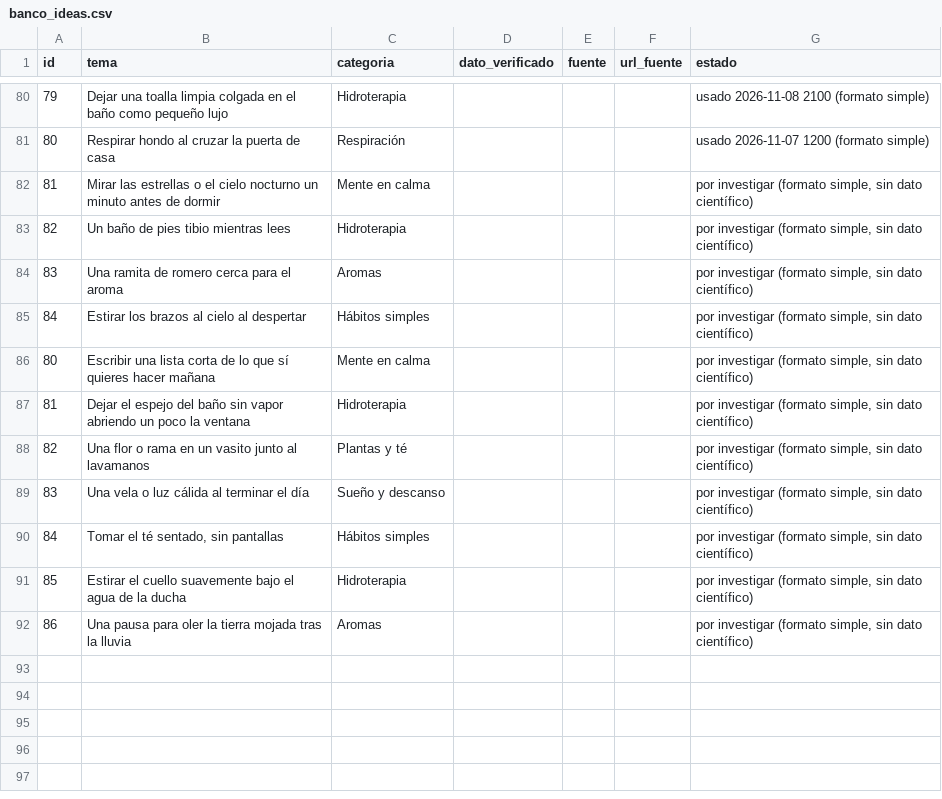
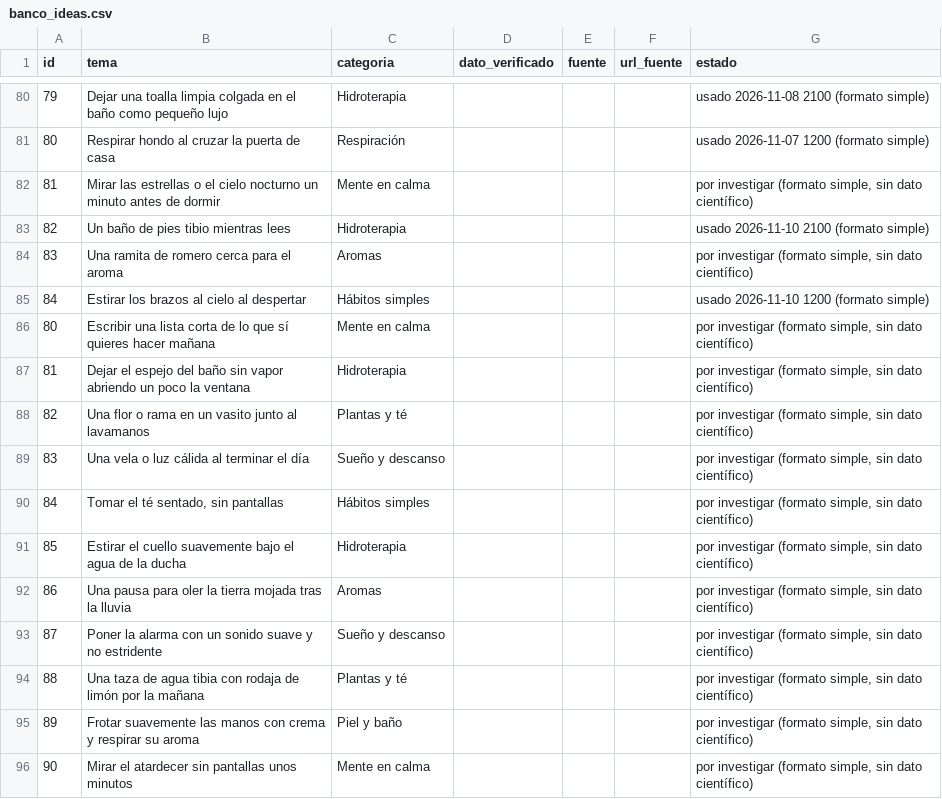
Before and after one commit to p1np0n/opa-posts, a CSV file: sose/db/banco_ideas.csv, drawn as a sheet; only a part is shown, gaps mark what is left out.

```diff
--- a/sose/db/banco_ideas.csv
+++ b/sose/db/banco_ideas.csv
@@ -82,5 +82,5 @@
 81,Mirar las estrellas o el cielo nocturno un minuto antes de dormir,Mente en calma,,,,"por investigar (formato simple, sin dato científico)"
-82,Un baño de pies tibio mientras lees,Hidroterapia,,,,"por investigar (formato simple, sin dato científico)"
+82,Un baño de pies tibio mientras lees,Hidroterapia,,,,usado 2026-11-10 2100 (formato simple)
 83,Una ramita de romero cerca para el aroma,Aromas,,,,"por investigar (formato simple, sin dato científico)"
-84,Estirar los brazos al cielo al despertar,Hábitos simples,,,,"por investigar (formato simple, sin dato científico)"
+84,Estirar los brazos al cielo al despertar,Hábitos simples,,,,usado 2026-11-10 1200 (formato simple)
 80,Escribir una lista corta de lo que sí quieres hacer mañana,Mente en calma,,,,"por investigar (formato simple, sin dato científico)"
@@ -92 +92,5 @@
 86,Una pausa para oler la tierra mojada tras la lluvia,Aromas,,,,"por investigar (formato simple, sin dato científico)"
+87,Poner la alarma con un sonido suave y no estridente,Sueño y descanso,,,,"por investigar (formato simple, sin dato científico)"
+88,Una taza de agua tibia con rodaja de limón por la mañana,Plantas y té,,,,"por investigar (formato simple, sin dato científico)"
+89,Frotar suavemente las manos con crema y respirar su aroma,Piel y baño,,,,"por investigar (formato simple, sin dato científico)"
+90,Mirar el atardecer sin pantallas unos minutos,Mente en calma,,,,"por investigar (formato simple, sin dato científico)"
```
Also changed, not shown: sose/db/publicaciones.csv, 8 other files.
